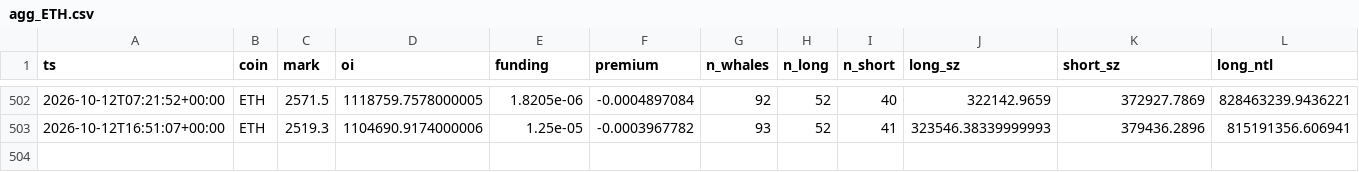
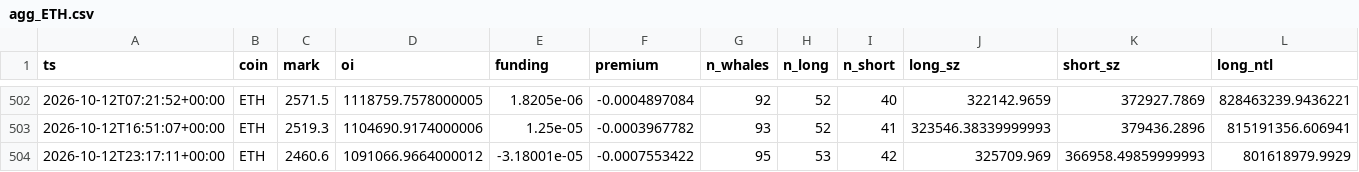
Before and after one commit to usa519831-tech/hl-whale-tracker, a CSV file: data/agg_ETH.csv, drawn as a sheet; only a part is shown, gaps mark what is left out; rows hold the shown columns only; the diff names each change by its address in the sheet, - before the commit and + after, or states it on an @@ line.

```diff
--- a/data/agg_ETH.csv
+++ b/data/agg_ETH.csv
+row 504: 2026-10-12T23:17:11+00:00 | ETH | 2460.6 | 1091066.9664000012 | -3.18001e-05 | -0.0007553422 | 95 | 53 | 42 | 325709.969 | 366958.49859999993 | 801618979.9929
```
Also changed, not shown: data/events_BTC.csv, data/events_ETH.csv, 7 other files.
